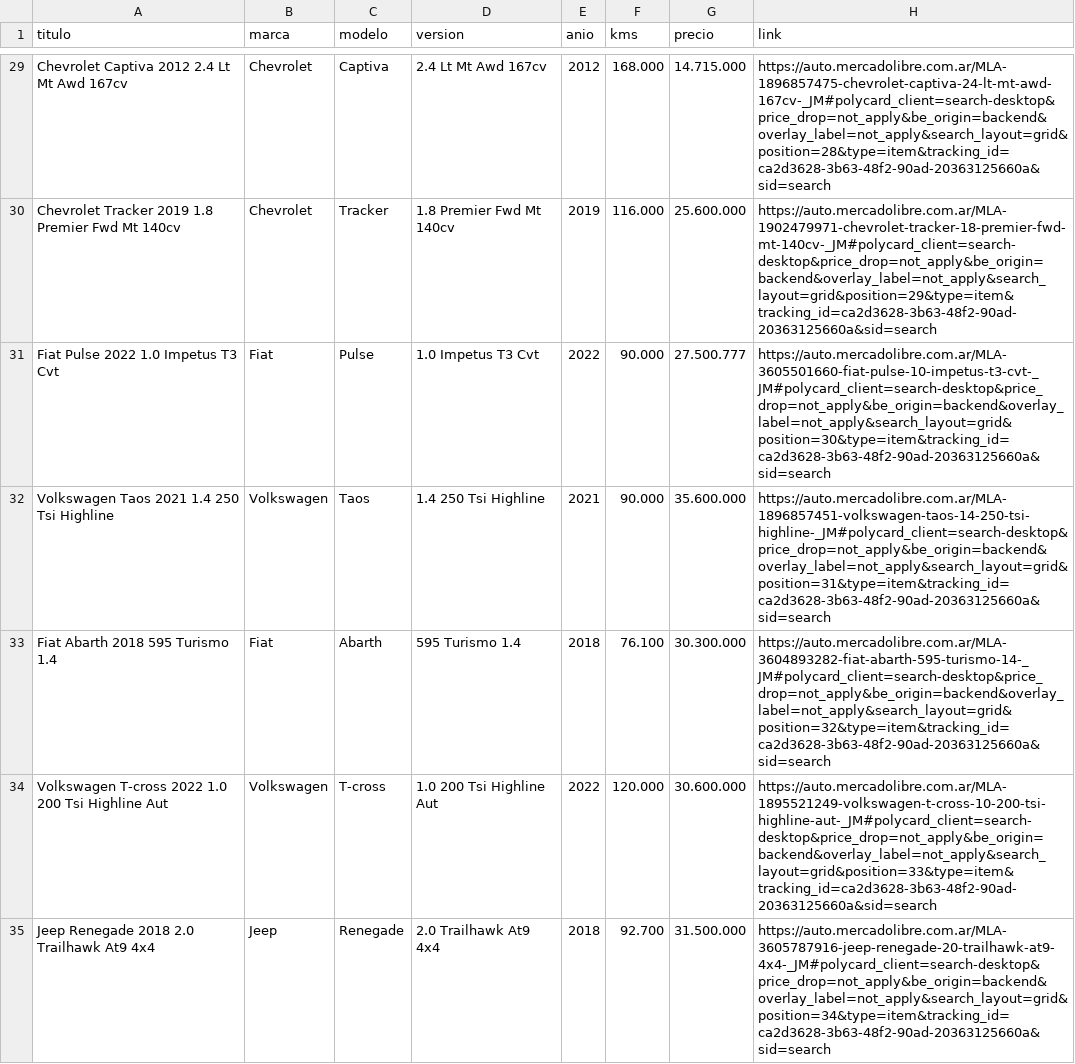
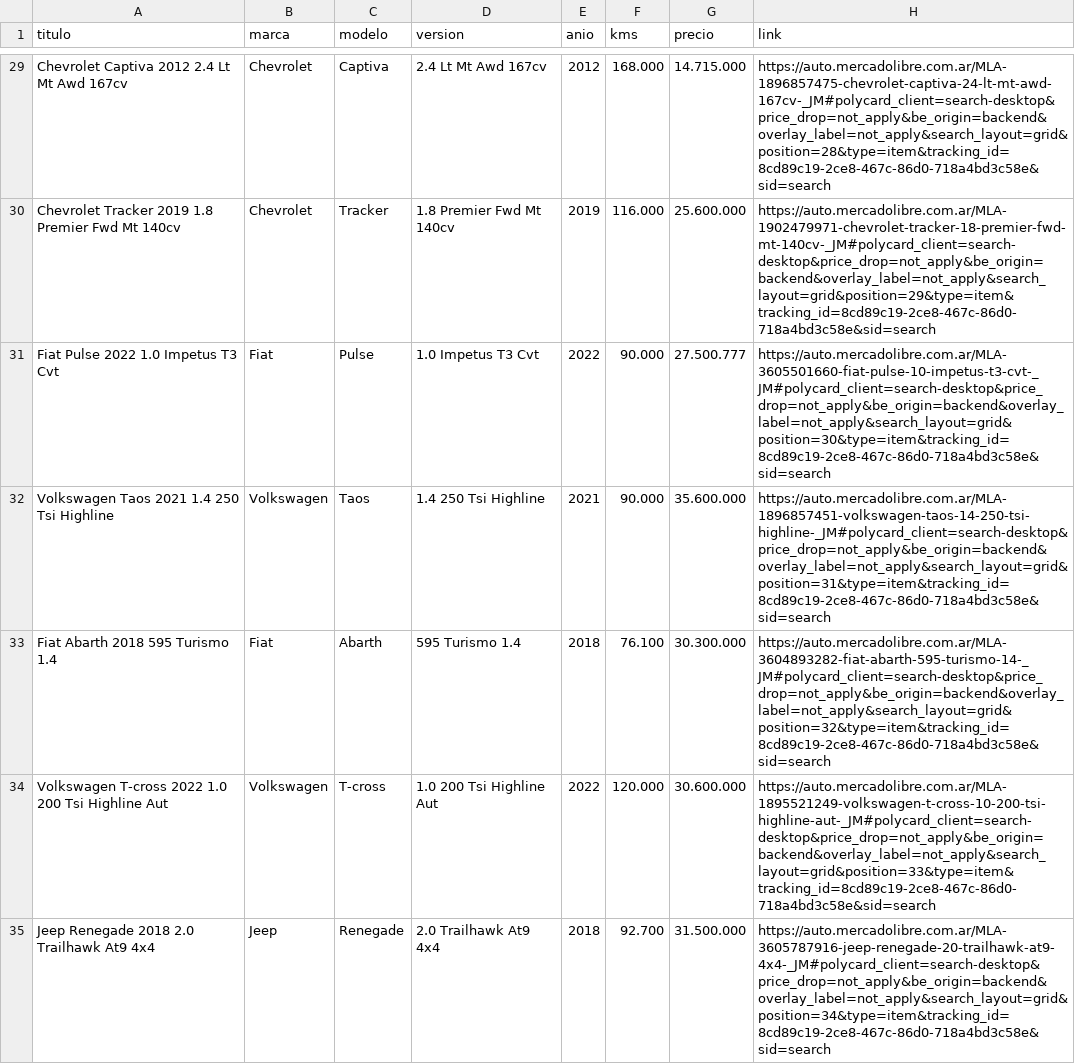
Before and after one commit to Juano82/dashboard-meli-static, a CSV file: stock.csv, drawn as a sheet; only a part is shown, gaps mark what is left out; the diff covers the shown part only; the diff names each change by its address in the sheet, - before the commit and + after, or states it on an @@ line.

```diff
--- a/stock.csv
+++ b/stock.csv
-H29 (link): https://auto.mercadolibre.com.ar/MLA-1896857475-chevrolet-captiva-24-lt-mt-awd-167cv-_JM#polycard_client=search-desktop&price_drop=not_apply&be_origin=backend&overlay_label=not_apply&search_layout=grid&position=28&type=item&tracking_id=ca2d3628-3b63-48f2-90ad-20363125660a&sid=search
+H29 (link): https://auto.mercadolibre.com.ar/MLA-1896857475-chevrolet-captiva-24-lt-mt-awd-167cv-_JM#polycard_client=search-desktop&price_drop=not_apply&be_origin=backend&overlay_label=not_apply&search_layout=grid&position=28&type=item&tracking_id=8cd89c19-2ce8-467c-86d0-718a4bd3c58e&sid=search
-H30 (link): https://auto.mercadolibre.com.ar/MLA-1902479971-chevrolet-tracker-18-premier-fwd-mt-140cv-_JM#polycard_client=search-desktop&price_drop=not_apply&be_origin=backend&overlay_label=not_apply&search_layout=grid&position=29&type=item&tracking_id=ca2d3628-3b63-48f2-90ad-20363125660a&sid=search
+H30 (link): https://auto.mercadolibre.com.ar/MLA-1902479971-chevrolet-tracker-18-premier-fwd-mt-140cv-_JM#polycard_client=search-desktop&price_drop=not_apply&be_origin=backend&overlay_label=not_apply&search_layout=grid&position=29&type=item&tracking_id=8cd89c19-2ce8-467c-86d0-718a4bd3c58e&sid=search
-H31 (link): https://auto.mercadolibre.com.ar/MLA-3605501660-fiat-pulse-10-impetus-t3-cvt-_JM#polycard_client=search-desktop&price_drop=not_apply&be_origin=backend&overlay_label=not_apply&search_layout=grid&position=30&type=item&tracking_id=ca2d3628-3b63-48f2-90ad-20363125660a&sid=search
+H31 (link): https://auto.mercadolibre.com.ar/MLA-3605501660-fiat-pulse-10-impetus-t3-cvt-_JM#polycard_client=search-desktop&price_drop=not_apply&be_origin=backend&overlay_label=not_apply&search_layout=grid&position=30&type=item&tracking_id=8cd89c19-2ce8-467c-86d0-718a4bd3c58e&sid=search
-H32 (link): https://auto.mercadolibre.com.ar/MLA-1896857451-volkswagen-taos-14-250-tsi-highline-_JM#polycard_client=search-desktop&price_drop=not_apply&be_origin=backend&overlay_label=not_apply&search_layout=grid&position=31&type=item&tracking_id=ca2d3628-3b63-48f2-90ad-20363125660a&sid=search
+H32 (link): https://auto.mercadolibre.com.ar/MLA-1896857451-volkswagen-taos-14-250-tsi-highline-_JM#polycard_client=search-desktop&price_drop=not_apply&be_origin=backend&overlay_label=not_apply&search_layout=grid&position=31&type=item&tracking_id=8cd89c19-2ce8-467c-86d0-718a4bd3c58e&sid=search
-H33 (link): https://auto.mercadolibre.com.ar/MLA-3604893282-fiat-abarth-595-turismo-14-_JM#polycard_client=search-desktop&price_drop=not_apply&be_origin=backend&overlay_label=not_apply&search_layout=grid&position=32&type=item&tracking_id=ca2d3628-3b63-48f2-90ad-20363125660a&sid=search
+H33 (link): https://auto.mercadolibre.com.ar/MLA-3604893282-fiat-abarth-595-turismo-14-_JM#polycard_client=search-desktop&price_drop=not_apply&be_origin=backend&overlay_label=not_apply&search_layout=grid&position=32&type=item&tracking_id=8cd89c19-2ce8-467c-86d0-718a4bd3c58e&sid=search
-H34 (link): https://auto.mercadolibre.com.ar/MLA-1895521249-volkswagen-t-cross-10-200-tsi-highline-aut-_JM#polycard_client=search-desktop&price_drop=not_apply&be_origin=backend&overlay_label=not_apply&search_layout=grid&position=33&type=item&tracking_id=ca2d3628-3b63-48f2-90ad-20363125660a&sid=search
+H34 (link): https://auto.mercadolibre.com.ar/MLA-1895521249-volkswagen-t-cross-10-200-tsi-highline-aut-_JM#polycard_client=search-desktop&price_drop=not_apply&be_origin=backend&overlay_label=not_apply&search_layout=grid&position=33&type=item&tracking_id=8cd89c19-2ce8-467c-86d0-718a4bd3c58e&sid=search
-H35 (link): https://auto.mercadolibre.com.ar/MLA-3605787916-jeep-renegade-20-trailhawk-at9-4x4-_JM#polycard_client=search-desktop&price_drop=not_apply&be_origin=backend&overlay_label=not_apply&search_layout=grid&position=34&type=item&tracking_id=ca2d3628-3b63-48f2-90ad-20363125660a&sid=search
+H35 (link): https://auto.mercadolibre.com.ar/MLA-3605787916-jeep-renegade-20-trailhawk-at9-4x4-_JM#polycard_client=search-desktop&price_drop=not_apply&be_origin=backend&overlay_label=not_apply&search_layout=grid&position=34&type=item&tracking_id=8cd89c19-2ce8-467c-86d0-718a4bd3c58e&sid=search
```
Also changed, not shown: 9 added rows, 1 removed row and 40 edited cells elsewhere in this file, 4 other files.
